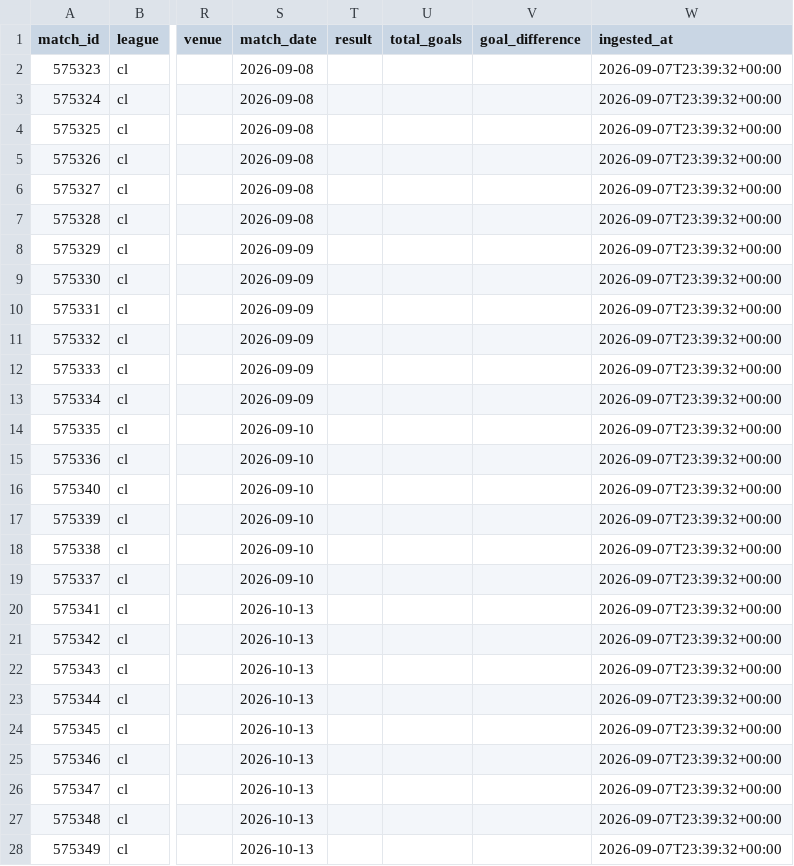
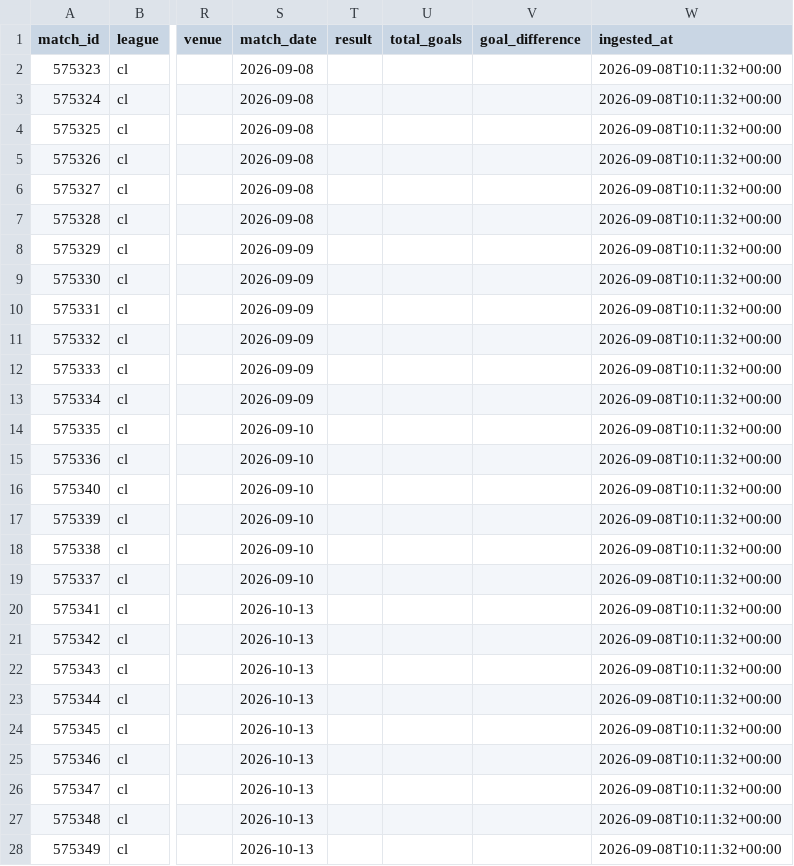
Before and after one commit to JuanAndresHS/pitchiq, a CSV file: data/processed/cl_matches_2026.csv, drawn as a sheet; only a part is shown, gaps mark what is left out; the diff covers the shown part only; the diff names each change by its address in the sheet, - before the commit and + after, or states it on an @@ line.

```diff
--- a/data/processed/cl_matches_2026.csv
+++ b/data/processed/cl_matches_2026.csv
-W2:W28 (ingested_at): 2026-09-07T23:39:32+00:00
+W2:W28 (ingested_at): 2026-09-08T10:11:32+00:00
```
Also changed, not shown: 117 edited cells elsewhere in this file, data/processed/bl1_matches_2026.csv, data/processed/ded_matches_2026.csv, 13 other files.
